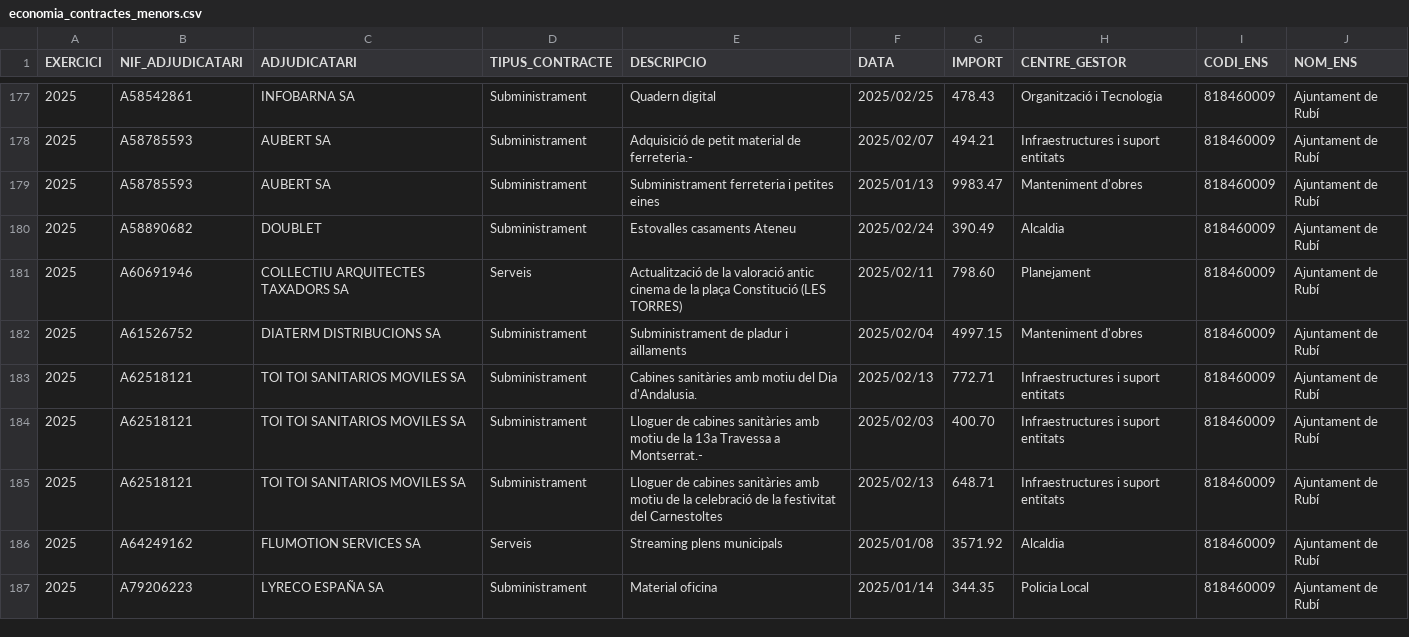
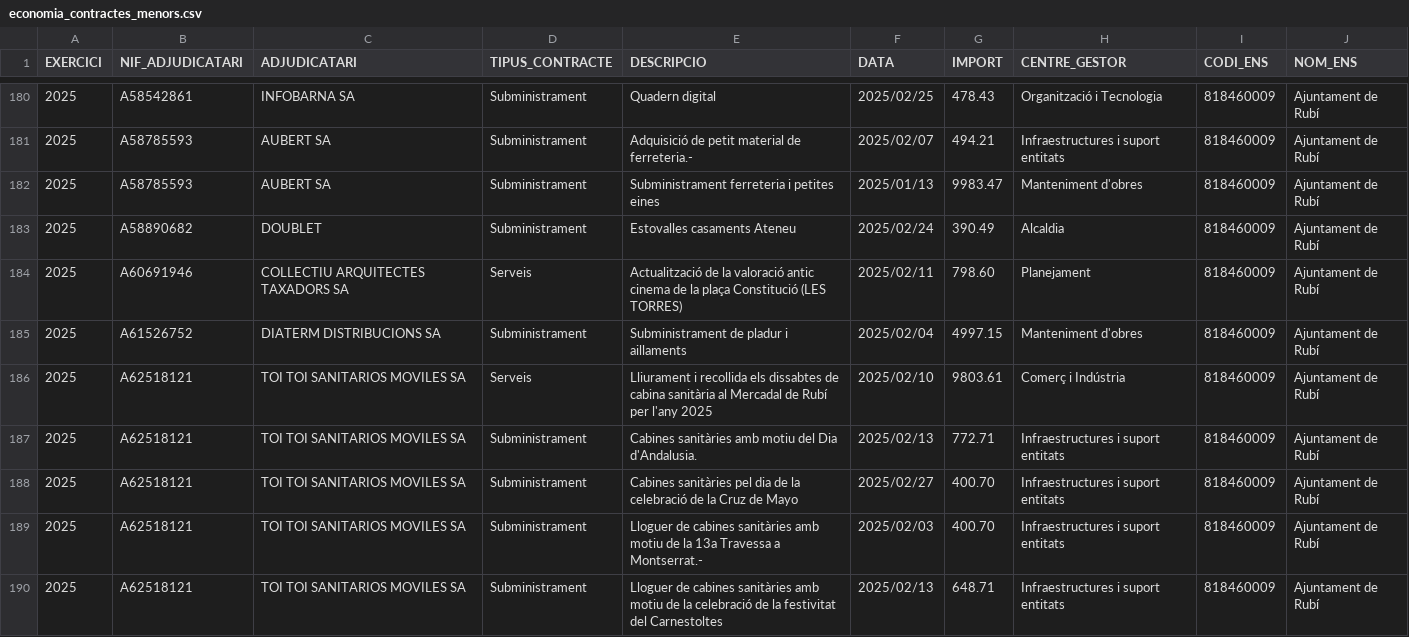
Before and after one commit to ajrubi/opendata, a CSV file: datasets/csv/economia_contractes_menors.csv, drawn as a sheet; only a part is shown, gaps mark what is left out; the shorter side is filled out with more unchanged rows; the diff covers the shown part only.

Commit message:
Pujada dels datasets en data 01-03-2025

```diff
--- a/datasets/csv/economia_contractes_menors.csv
+++ b/datasets/csv/economia_contractes_menors.csv
@@ -182,3 +185,5 @@ EXERCICI,"NIF_ADJUDICATARI","ADJUDICATARI","TIPUS_CONTRACTE","DESCRIPCIO",DATA,I
 "2025","A61526752","DIATERM DISTRIBUCIONS SA","Subministrament","Subministrament de pladur i aillaments","2025/02/04","4997.15","Manteniment  d'obres","818460009","Ajuntament de Rubí"
+"2025","A62518121","TOI TOI SANITARIOS MOVILES SA","Serveis","Lliurament i recollida els dissabtes de cabina sanitària al Mercadal de Rubí per l'any 2025","2025/02/10","9803.61","Comerç i Indústria","818460009","Ajuntament de Rubí"
 "2025","A62518121","TOI TOI SANITARIOS MOVILES SA","Subministrament","Cabines sanitàries amb motiu del Dia d'Andalusia.","2025/02/13","772.71","Infraestructures i suport entitats","818460009","Ajuntament de Rubí"
+"2025","A62518121","TOI TOI SANITARIOS MOVILES SA","Subministrament","Cabines sanitàries pel dia de la celebració de la Cruz de Mayo","2025/02/27","400.70","Infraestructures i suport entitats","818460009","Ajuntament de Rubí"
 "2025","A62518121","TOI TOI SANITARIOS MOVILES SA","Subministrament","Lloguer de cabines sanitàries amb motiu de la 13a Travessa a Montserrat.-","2025/02/03","400.70","Infraestructures i suport entitats","818460009","Ajuntament de Rubí"
```
Also changed, not shown: 18 added rows elsewhere in this file, datasets/csv/demografia_moviments.csv, datasets/csv/economia_pressupost_ingressos.csv, 13 other files.
